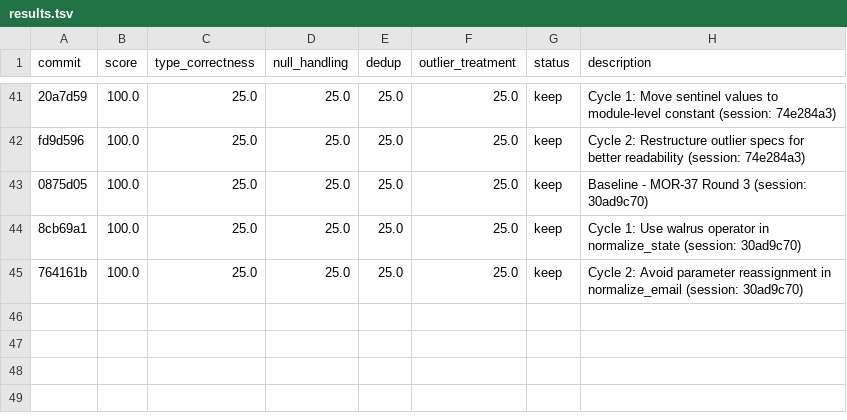
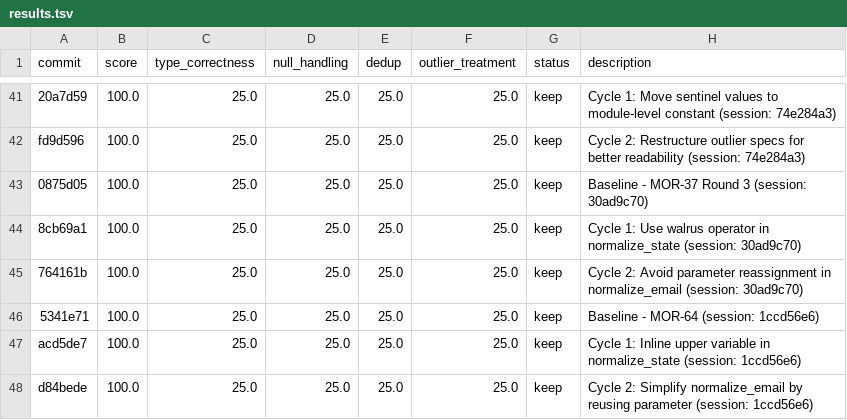
Before and after one commit to bmaguiraz/autoresearcher, a TSV file: experiments/03-data-cleaning/results.tsv, drawn as a sheet; only a part is shown, gaps mark what is left out; the diff names each change by its address in the sheet, - before the commit and + after, or states it on an @@ line.

```diff
--- a/experiments/03-data-cleaning/results.tsv
+++ b/experiments/03-data-cleaning/results.tsv
+row 46: 5341e71 | 100.0 | 25.0 | 25.0 | 25.0 | 25.0 | keep | Baseline - MOR-64 (session: 1ccd56e6)
+row 47: acd5de7 | 100.0 | 25.0 | 25.0 | 25.0 | 25.0 | keep | Cycle 1: Inline upper variable in normalize_state (session: 1ccd56e6)
+row 48: d84bede | 100.0 | 25.0 | 25.0 | 25.0 | 25.0 | keep | Cycle 2: Simplify normalize_email by reusing parameter (session: 1ccd56e6)
```
Also changed, not shown: 1 other file.
